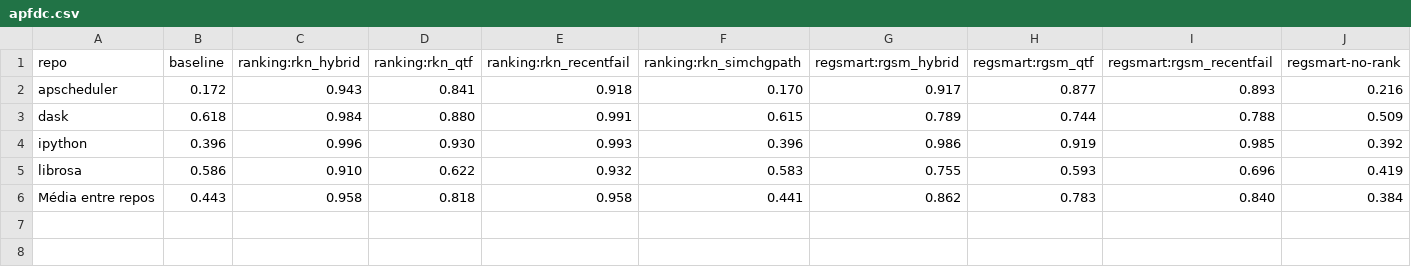
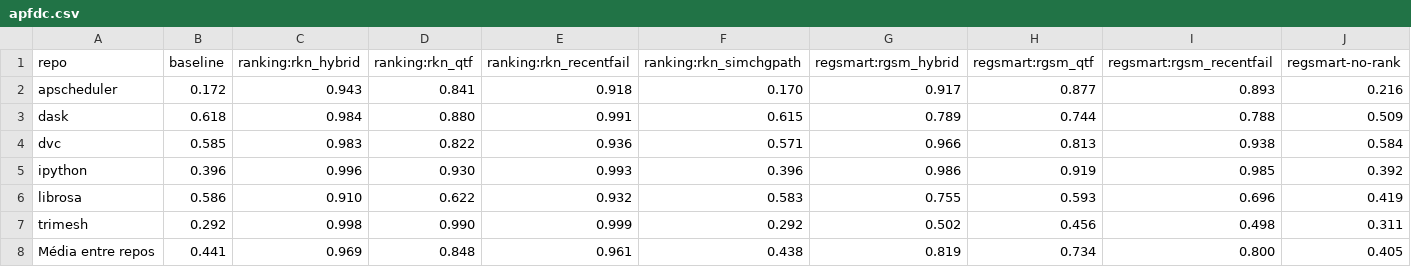
Before and after one commit to leticosta4/regsmart-experiments, a CSV file: data/flaky_mut/metrics/tables/apfdc.csv, drawn as a sheet.

```diff
--- a/data/flaky_mut/metrics/tables/apfdc.csv
+++ b/data/flaky_mut/metrics/tables/apfdc.csv
@@ -3,4 +3,6 @@ apscheduler,0.172,0.943,0.841,0.918,0.170,0.917,0.877,0.893,0.216
 dask,0.618,0.984,0.880,0.991,0.615,0.789,0.744,0.788,0.509
+dvc,0.585,0.983,0.822,0.936,0.571,0.966,0.813,0.938,0.584
 ipython,0.396,0.996,0.930,0.993,0.396,0.986,0.919,0.985,0.392
 librosa,0.586,0.910,0.622,0.932,0.583,0.755,0.593,0.696,0.419
-Média entre repos,0.443,0.958,0.818,0.958,0.441,0.862,0.783,0.840,0.384
+trimesh,0.292,0.998,0.990,0.999,0.292,0.502,0.456,0.498,0.311
+Média entre repos,0.441,0.969,0.848,0.961,0.438,0.819,0.734,0.800,0.405
```
Also changed, not shown: data/flaky_mut/metrics/tables/apfdc_sd.csv, data/flaky_mut/metrics/tables/suite_s.csv, 35 other files.
